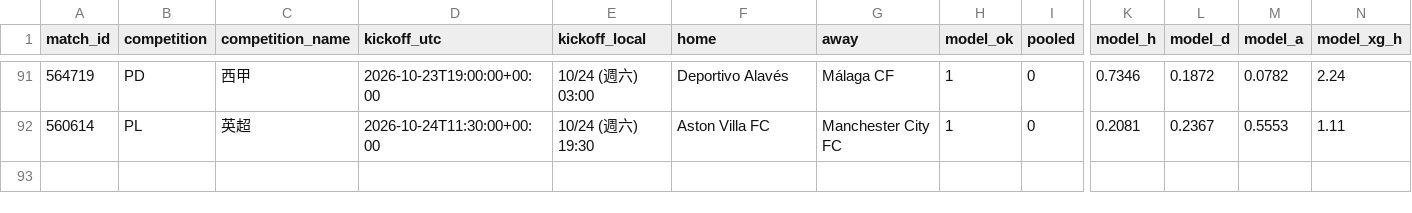
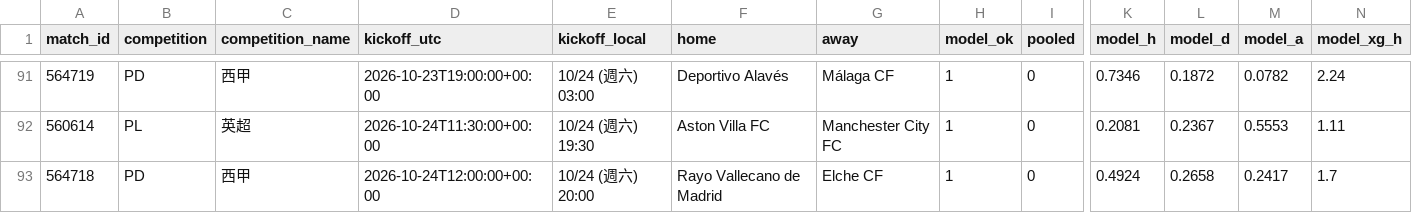
Before and after one commit to panchiyu1-cloud/sports-analyzer, a CSV file: data/reviews/football.csv, drawn as a sheet; only a part is shown, gaps mark what is left out; rows hold the shown columns only; the diff names each change by its address in the sheet, - before the commit and + after, or states it on an @@ line.

```diff
--- a/data/reviews/football.csv
+++ b/data/reviews/football.csv
+row 93: 564718 | PD | 西甲 | 2026-10-24T12:00:00+00:00 | 10/24 (週六) 20:00 | Rayo Vallecano de Madrid | Elche CF | 1 | 0 | 0.4924 | 0.2658 | 0.2417 | 1.7
```
Also changed, not shown: data/ledger.csv, 10 other files.
